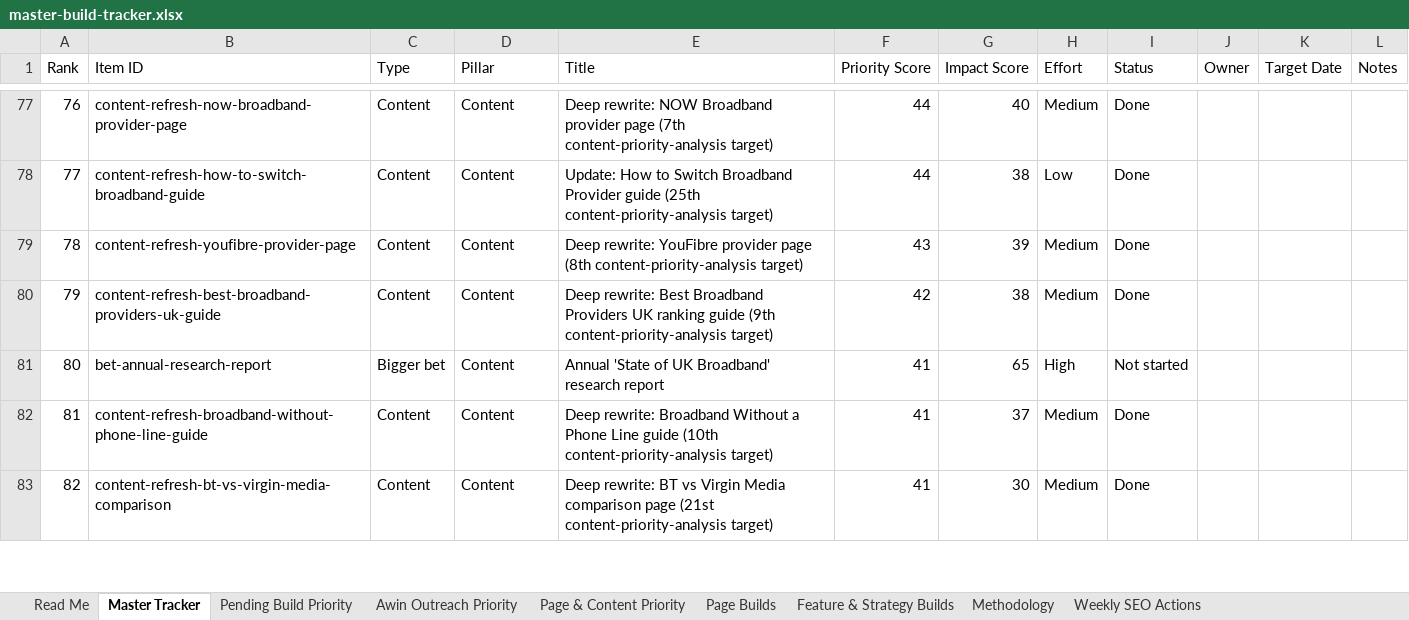
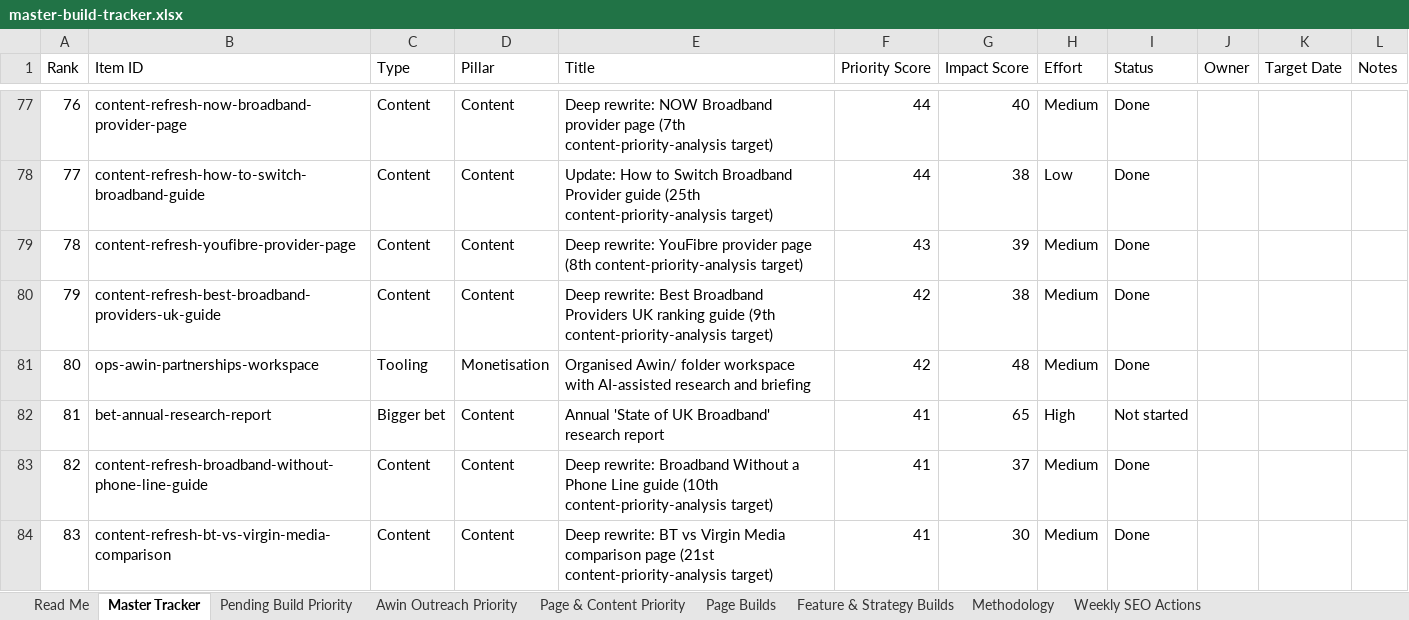
Before and after one commit to sahilsayed-ielts/broadbandpicker, an Excel workbook: docs/master-build-tracker.xlsx, sheet Master Tracker, drawn as a sheet; only a part is shown, gaps mark what is left out; values as stored, in another font and other column widths than the file's, no cell formats; table styles not drawn; addresses are those after the commit; the diff names each change by its address in the sheet, - before the commit and + after, or states it on an @@ line.

```diff
--- a/docs/master-build-tracker.xlsx (sheet Master Tracker)
+++ b/docs/master-build-tracker.xlsx (sheet Master Tracker)
+row 81: 80 | ops-awin-partnerships-workspace | Tooling | Monetisation | Organised Awin/ folder workspace with AI-assisted research and briefing | 42 | 48 | Medium | Done
@@ column A (Rank) renumbered from row 82 down @@
```
Also changed, not shown: sheet Awin Outreach Priority, sheet Pending Build Priority, sheet Feature & Strategy Builds, sheet Methodology, cell formats, 50 other files.
